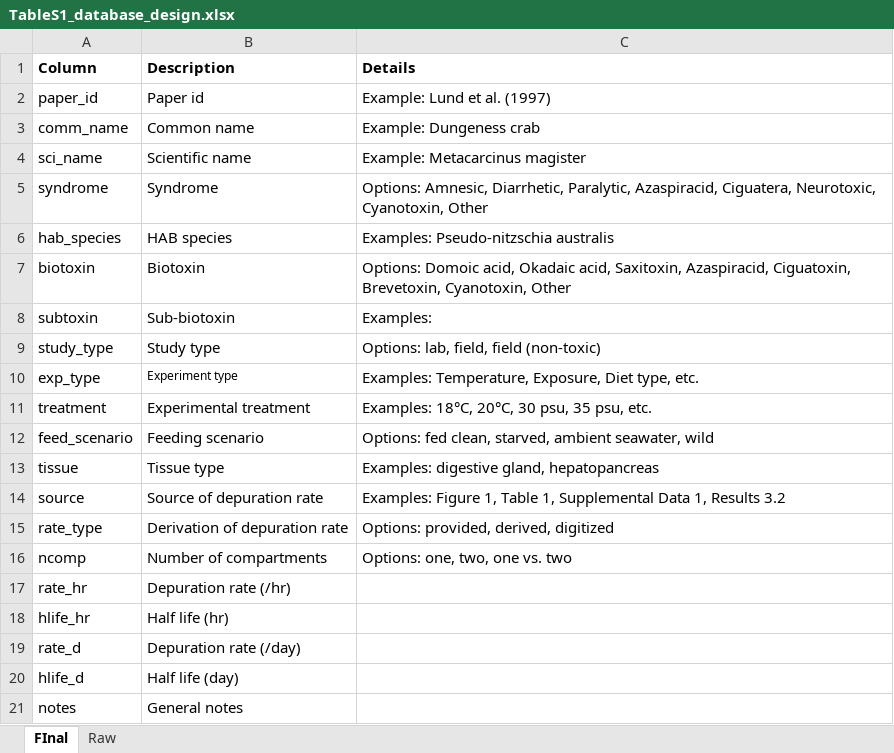
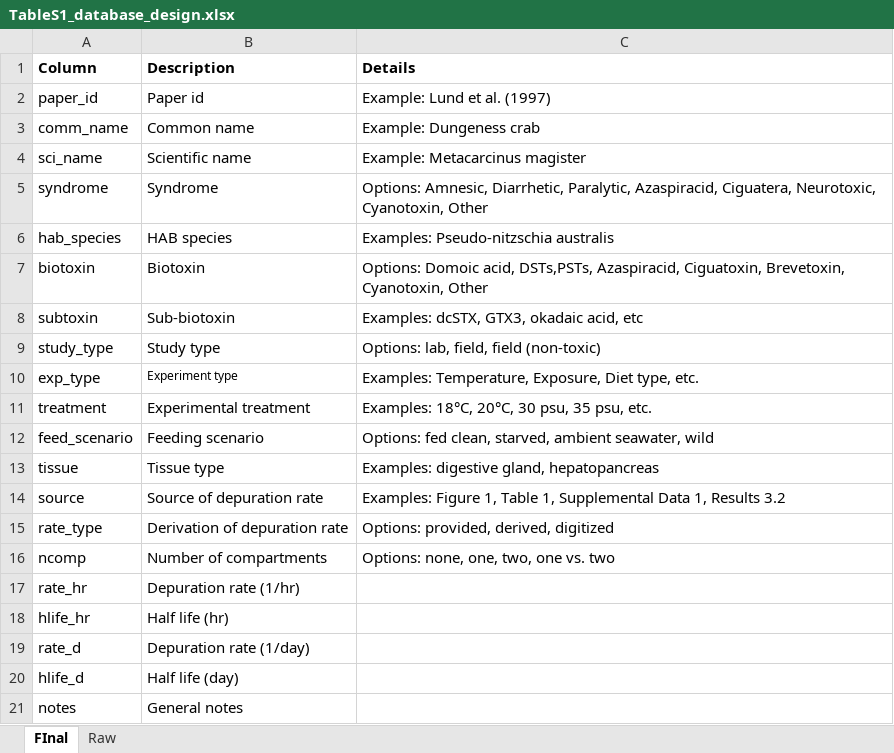
Before and after one commit to cfree14/hab_depuration, an Excel workbook: tables/TableS1_database_design.xlsx, sheet FInal, drawn as a sheet; values as stored, in another font and other column widths than the file's, no borders; the diff names each change by its address in the sheet, - before the commit and + after, or states it on an @@ line.

```diff
--- a/tables/TableS1_database_design.xlsx (sheet FInal)
+++ b/tables/TableS1_database_design.xlsx (sheet FInal)
-C7 (Details): …Domoic acid, Okadaic acid, Saxitoxin, Azaspiracid, Ciguatoxin,…
+C7 (Details): …Domoic acid, DSTs,PSTs, Azaspiracid, Ciguatoxin,…
-C8 (Details): Examples:
+C8 (Details): Examples: dcSTX, GTX3, okadaic acid, etc
-C16 (Details): Options: one, two, one vs. two
+C16 (Details): Options: none, one, two, one vs. two
-B17 (Description): Depuration rate (/hr)
+B17 (Description): Depuration rate (1/hr)
-B19 (Description): Depuration rate (/day)
+B19 (Description): Depuration rate (1/day)
```
Also changed, not shown: 11 other files.
